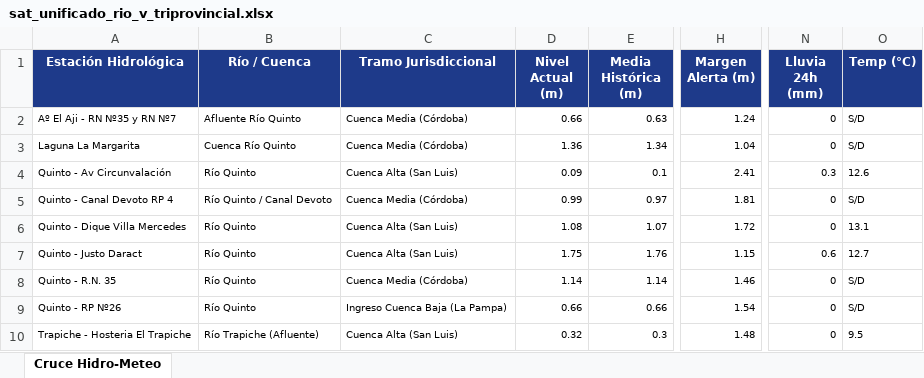
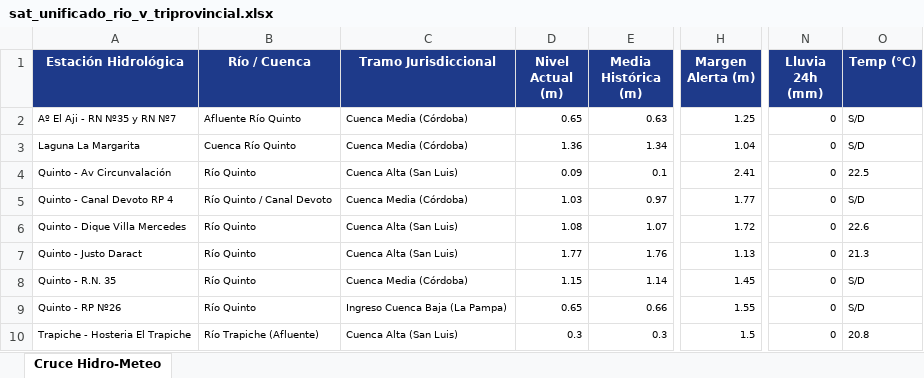
Before and after one commit to contactoiarrd-crypto/sat-cuenca-rio-v, an Excel workbook: sat_unificado_rio_v_triprovincial.xlsx, sheet Cruce Hidro-Meteo, drawn as a sheet; only a part is shown, gaps mark what is left out; values as stored, in another font and other column widths than the file's, no borders; the diff names each change by its address in the sheet, - before the commit and + after, or states it on an @@ line.

```diff
--- a/sat_unificado_rio_v_triprovincial.xlsx (sheet Cruce Hidro-Meteo)
+++ b/sat_unificado_rio_v_triprovincial.xlsx (sheet Cruce Hidro-Meteo)
-D2 (Nivel Actual (m)): 0.66
+D2 (Nivel Actual (m)): 0.65
-H2 (Margen Alerta (m)): 1.24
+H2 (Margen Alerta (m)): 1.25
-N4 (Lluvia 24h (mm)): 0.3
+N4 (Lluvia 24h (mm)): 0
-O4 (Temp (°C)): 12.6
+O4 (Temp (°C)): 22.5
-D5 (Nivel Actual (m)): 0.99
+D5 (Nivel Actual (m)): 1.03
-H5 (Margen Alerta (m)): 1.81
+H5 (Margen Alerta (m)): 1.77
-O6 (Temp (°C)): 13.1
+O6 (Temp (°C)): 22.6
-D7 (Nivel Actual (m)): 1.75
+D7 (Nivel Actual (m)): 1.77
-H7 (Margen Alerta (m)): 1.15
+H7 (Margen Alerta (m)): 1.13
-N7 (Lluvia 24h (mm)): 0.6
+N7 (Lluvia 24h (mm)): 0
-O7 (Temp (°C)): 12.7
+O7 (Temp (°C)): 21.3
-D8 (Nivel Actual (m)): 1.14
+D8 (Nivel Actual (m)): 1.15
-H8 (Margen Alerta (m)): 1.46
+H8 (Margen Alerta (m)): 1.45
-D9 (Nivel Actual (m)): 0.66
+D9 (Nivel Actual (m)): 0.65
-H9 (Margen Alerta (m)): 1.54
+H9 (Margen Alerta (m)): 1.55
-D10 (Nivel Actual (m)): 0.32
+D10 (Nivel Actual (m)): 0.3
-H10 (Margen Alerta (m)): 1.48
+H10 (Margen Alerta (m)): 1.5
-O10 (Temp (°C)): 9.5
+O10 (Temp (°C)): 20.8
```
Also changed, not shown: 2 other files.
